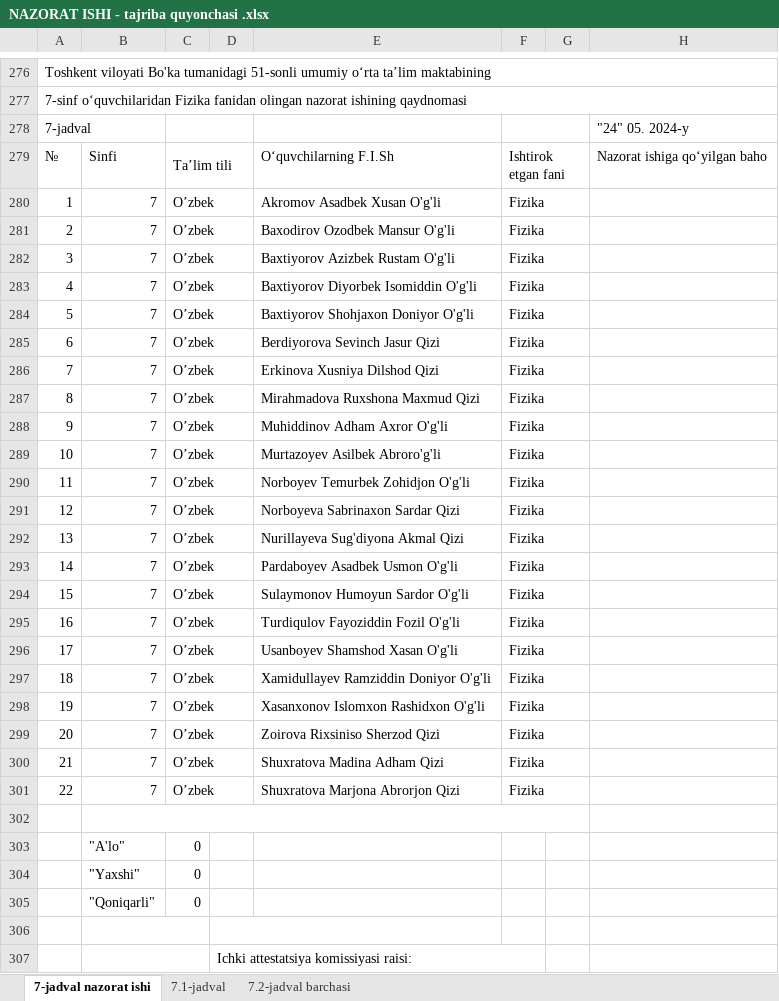
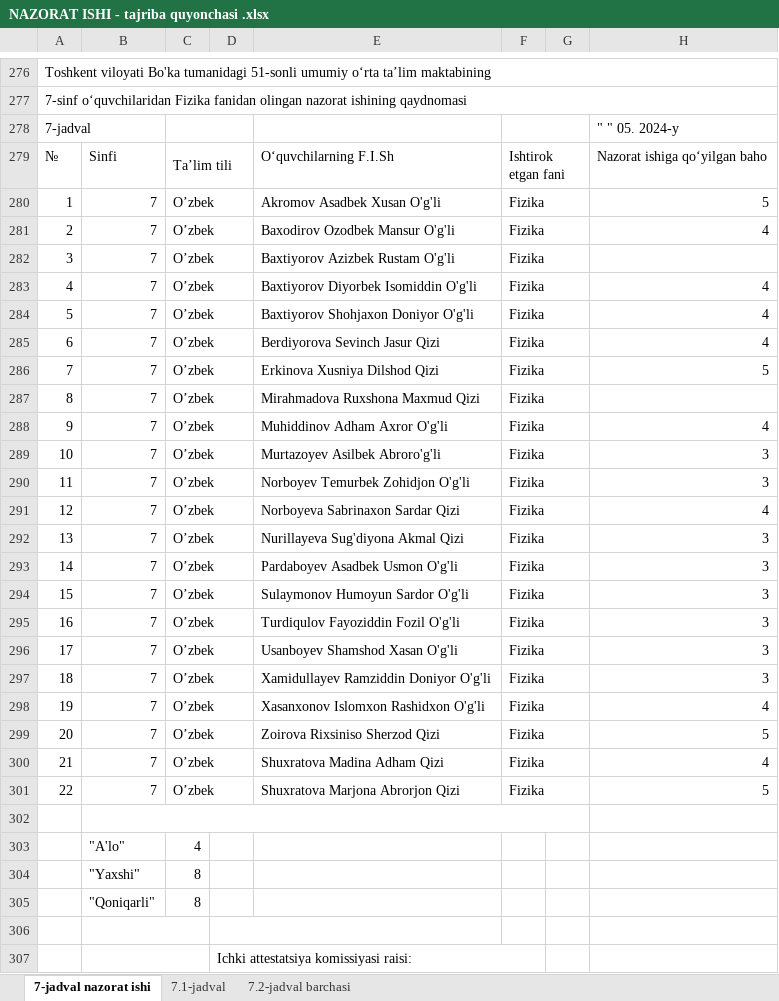
Before and after one commit to otamurod2003/Excel, an Excel workbook: NAZORAT ISHI - tajriba quyonchasi .xlsx, sheet 7-jadval nazorat ishi, drawn as a sheet; only a part is shown, gaps mark what is left out; values as stored, in another font and other column widths than the file's, no cell formats; the diff covers the shown part only; the diff names each change by its address in the sheet, - before the commit and + after, or states it on an @@ line.

```diff
--- a/NAZORAT ISHI - tajriba quyonchasi .xlsx (sheet 7-jadval nazorat ishi)
+++ b/NAZORAT ISHI - tajriba quyonchasi .xlsx (sheet 7-jadval nazorat ishi)
-H278: "24" 05. 2024-y
+H278: " " 05. 2024-y
-H280: (empty)
+H280: 5
-H281: (empty)
+H281: 4
-H283:H285: (empty)
+H283:H285: 4
-H286: (empty)
+H286: 5
-H288: (empty)
+H288: 4
-H289:H290: (empty)
+H289:H290: 3
-H291: (empty)
+H291: 4
-H292:H297: (empty)
+H292:H297: 3
-H298: (empty)
+H298: 4
-H299: (empty)
+H299: 5
-H300: (empty)
+H300: 4
-H301: (empty)
+H301: 5
-C303: 0
+C303: 4
-C304:C305: 0
+C304:C305: 8
```
Also changed, not shown: 9 added rows, 9 removed rows, 7 moved rows and 104 edited cells elsewhere in this sheet, sheet 7.1-jadval, sheet 7.2-jadval barchasi, cell formats, formulas that keep their value.
